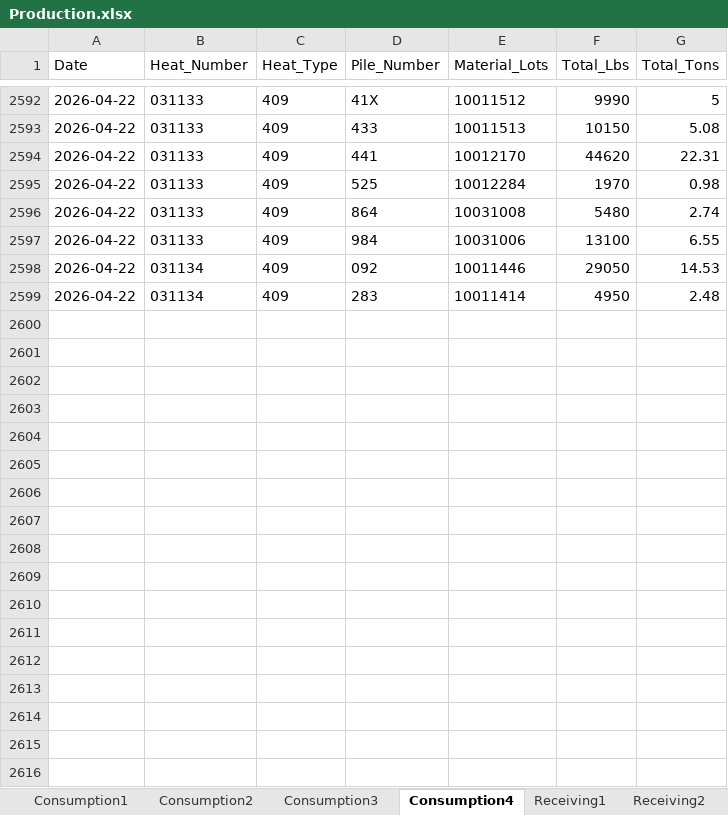
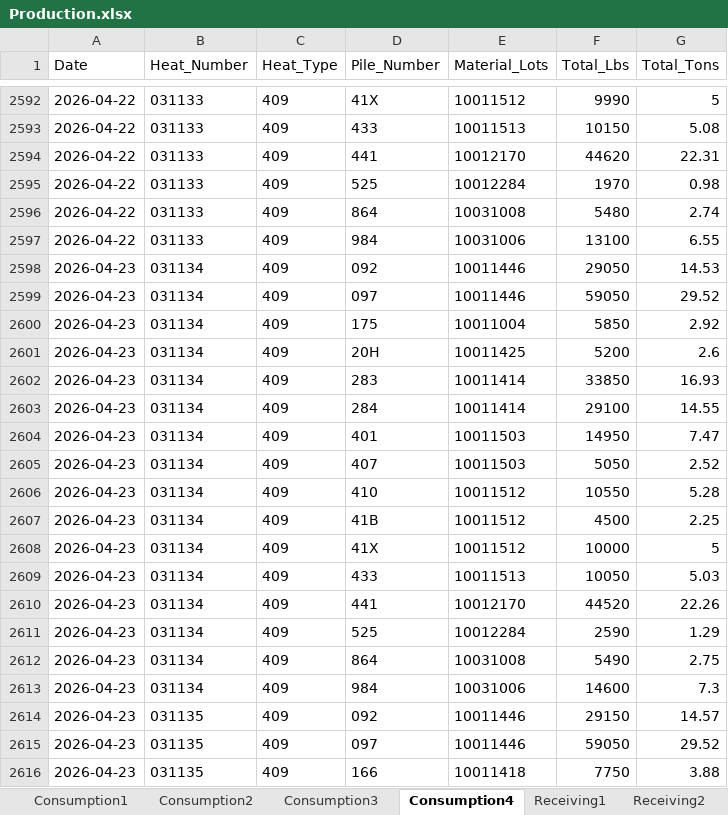
Before and after one commit to Harsco36Map/Yardmap, an Excel workbook: Production.xlsx, sheet Consumption4, drawn as a sheet; only a part is shown, gaps mark what is left out; values as stored, in another font and other column widths than the file's, no borders; addresses are those after the commit; the diff covers the shown part only; the diff names each change by its address in the sheet, - before the commit and + after, or states it on an @@ line.

Commit message:
Add files via upload

```diff
--- a/Production.xlsx (sheet Consumption4)
+++ b/Production.xlsx (sheet Consumption4)
-A2598 (Date): 2026-04-22
+A2598 (Date): 2026-04-23
+row 2599: 2026-04-23 | 031134 | 409 | 097 | 10011446 | 59050 | 29.52
+row 2600: 2026-04-23 | 031134 | 409 | 175 | 10011004 | 5850 | 2.92
+row 2601: 2026-04-23 | 031134 | 409 | 20H | 10011425 | 5200 | 2.6
-A2602 (Date): 2026-04-22
+A2602 (Date): 2026-04-23
-F2602 (Total_Lbs): 4950
+F2602 (Total_Lbs): 33850
-G2602 (Total_Tons): 2.48
+G2602 (Total_Tons): 16.93
+row 2603: 2026-04-23 | 031134 | 409 | 284 | 10011414 | 29100 | 14.55
+row 2604: 2026-04-23 | 031134 | 409 | 401 | 10011503 | 14950 | 7.47
+row 2605: 2026-04-23 | 031134 | 409 | 407 | 10011503 | 5050 | 2.52
+row 2606: 2026-04-23 | 031134 | 409 | 410 | 10011512 | 10550 | 5.28
+row 2607: 2026-04-23 | 031134 | 409 | 41B | 10011512 | 4500 | 2.25
+row 2608: 2026-04-23 | 031134 | 409 | 41X | 10011512 | 10000 | 5
+row 2609: 2026-04-23 | 031134 | 409 | 433 | 10011513 | 10050 | 5.03
+row 2610: 2026-04-23 | 031134 | 409 | 441 | 10012170 | 44520 | 22.26
+row 2611: 2026-04-23 | 031134 | 409 | 525 | 10012284 | 2590 | 1.29
+row 2612: 2026-04-23 | 031134 | 409 | 864 | 10031008 | 5490 | 2.75
+row 2613: 2026-04-23 | 031134 | 409 | 984 | 10031006 | 14600 | 7.3
+row 2614: 2026-04-23 | 031135 | 409 | 092 | 10011446 | 29150 | 14.57
+row 2615: 2026-04-23 | 031135 | 409 | 097 | 10011446 | 59050 | 29.52
+row 2616: 2026-04-23 | 031135 | 409 | 166 | 10011418 | 7750 | 3.88
```
Also changed, not shown: 107 added rows elsewhere in this sheet, sheet Receiving3, sheet Consumption2, sheet Receiving2, sheet Consumption3, sheet Consumption1, sheet Receiving1.
